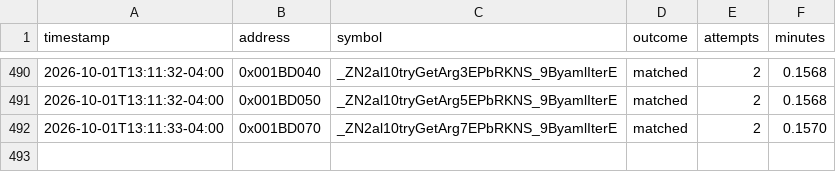
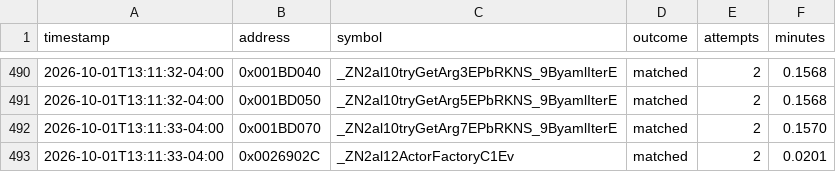
Before and after one commit to exgota/super-mario-3d-land-browser, a CSV file: project/ledger.csv, drawn as a sheet; only a part is shown, gaps mark what is left out.

```diff
--- a/project/ledger.csv
+++ b/project/ledger.csv
@@ -492 +492,2 @@ timestamp,address,symbol,outcome,attempts,minutes
 2026-10-01T13:11:33-04:00,0x001BD070,_ZN2al10tryGetArg7EPbRKNS_9ByamlIterE,matched,2,0.1570
+2026-10-01T13:11:33-04:00,0x0026902C,_ZN2al12ActorFactoryC1Ev,matched,2,0.0201
```
Also changed, not shown: 2 other files.
